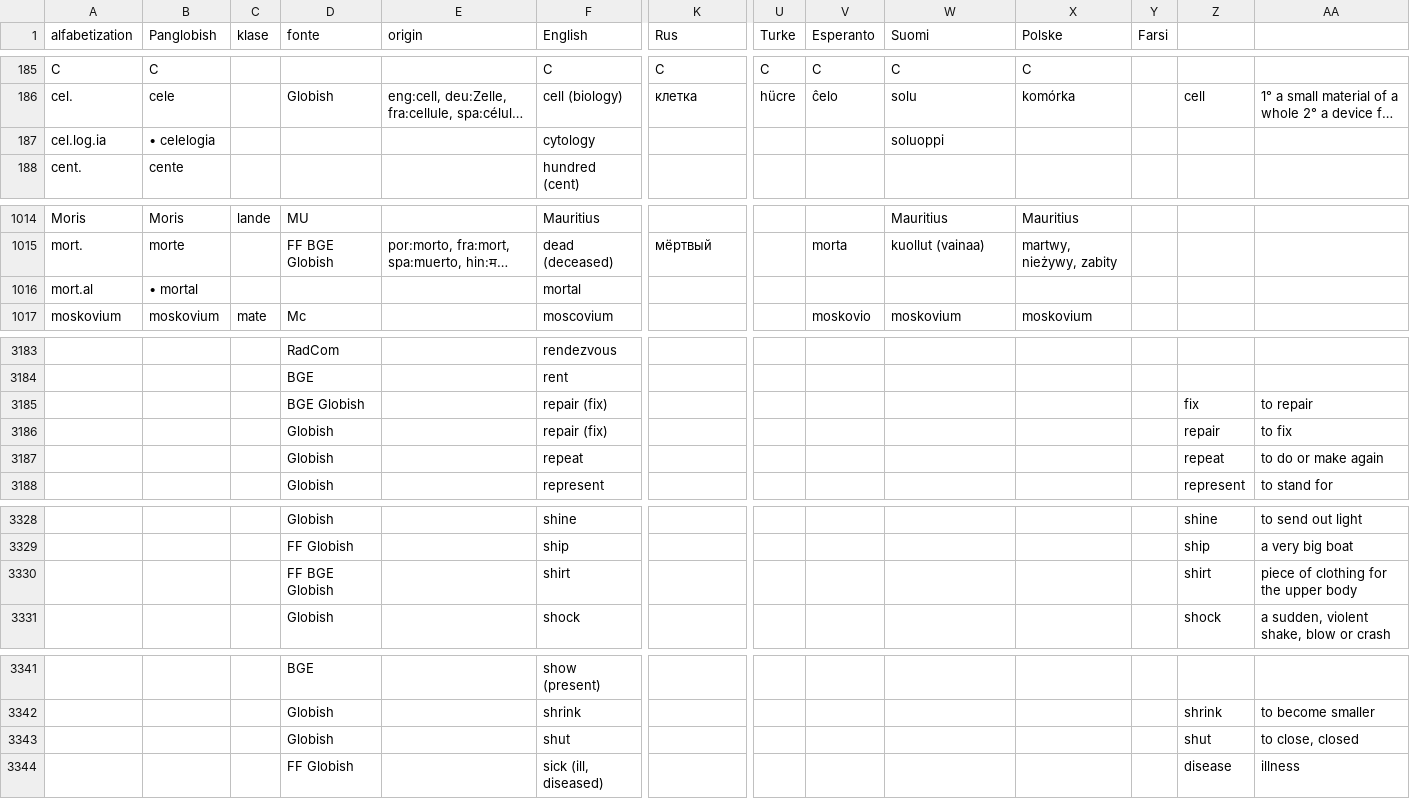
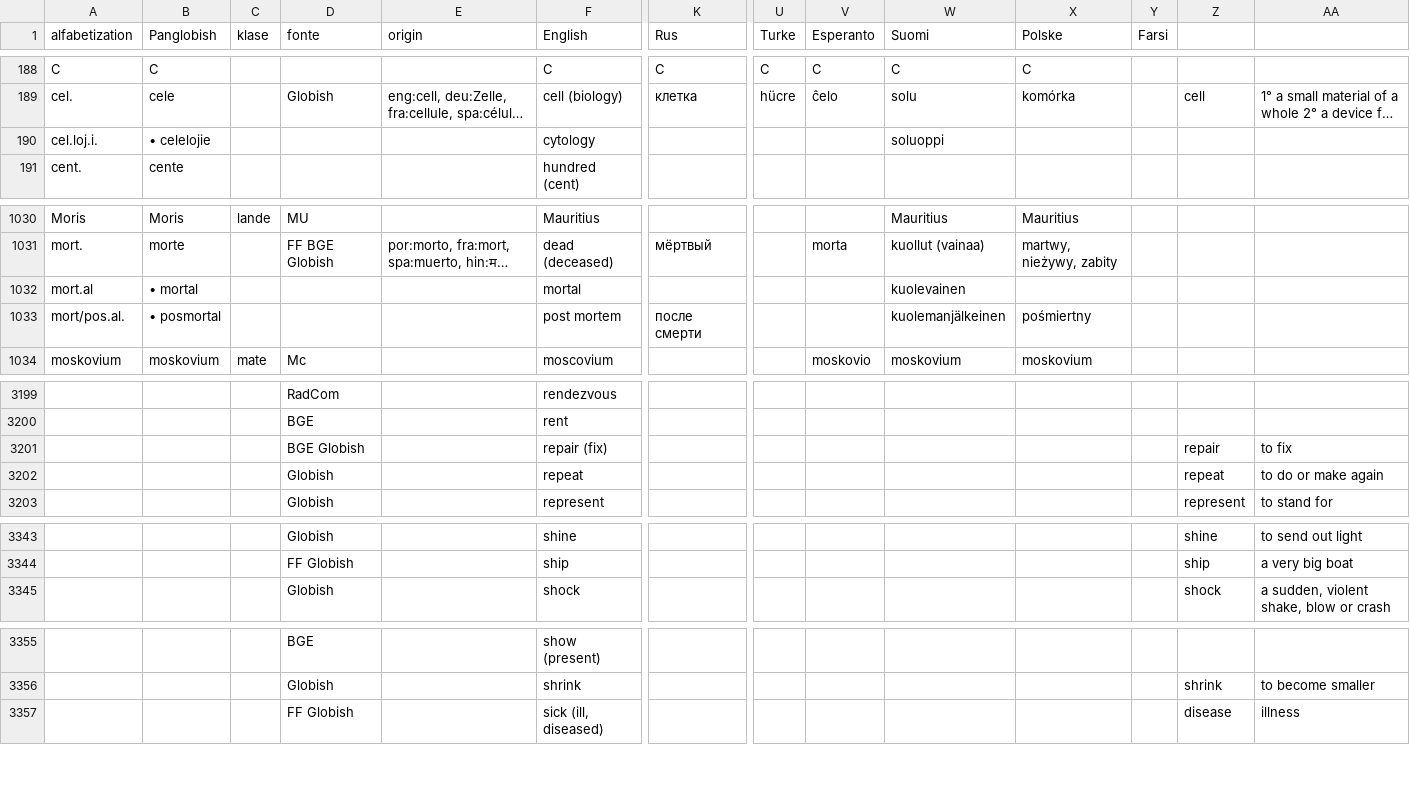
Before and after one commit to barumau/PanGlobish, a CSV file: vokable.csv, drawn as a sheet; only a part is shown, gaps mark what is left out; long unchanged cells end in …; removed rows and columns are numbered as before the commit, all else as after; rows hold the shown columns only; the diff covers the shown part only; the diff names each change by its address in the sheet, - before the commit and + after, or states it on an @@ line.

```diff
--- a/vokable.csv
+++ b/vokable.csv
-A190 (alfabetization): cel.log.ia
+A190 (alfabetization): cel.loj.i.
-B190 (Panglobish): • celelogia
+B190 (Panglobish): • celelojie
-W1032 (Suomi): (empty)
+W1032 (Suomi): kuolevainen
+row 1033: mort/pos.al. | • posmortal |  |  |  | post mortem | после смерти |  |  | kuolemanjälkeinen | pośmiertny
-row 3185:  |  |  | BGE Globish |  | repair (fix) |  |  |  |  |  |  | fix | to repair
-D3201 (fonte): Globish
+D3201 (fonte): BGE Globish
-row 3330:  |  |  | FF BGE Globish |  | shirt |  |  |  |  |  |  | shirt | piece of clothing for the upper body
-row 3343:  |  |  | Globish |  | shut |  |  |  |  |  |  | shut | to close, closed
```
Also changed, not shown: 19 added rows, 4 removed rows and 14 edited cells elsewhere in this file, 1 other file.
